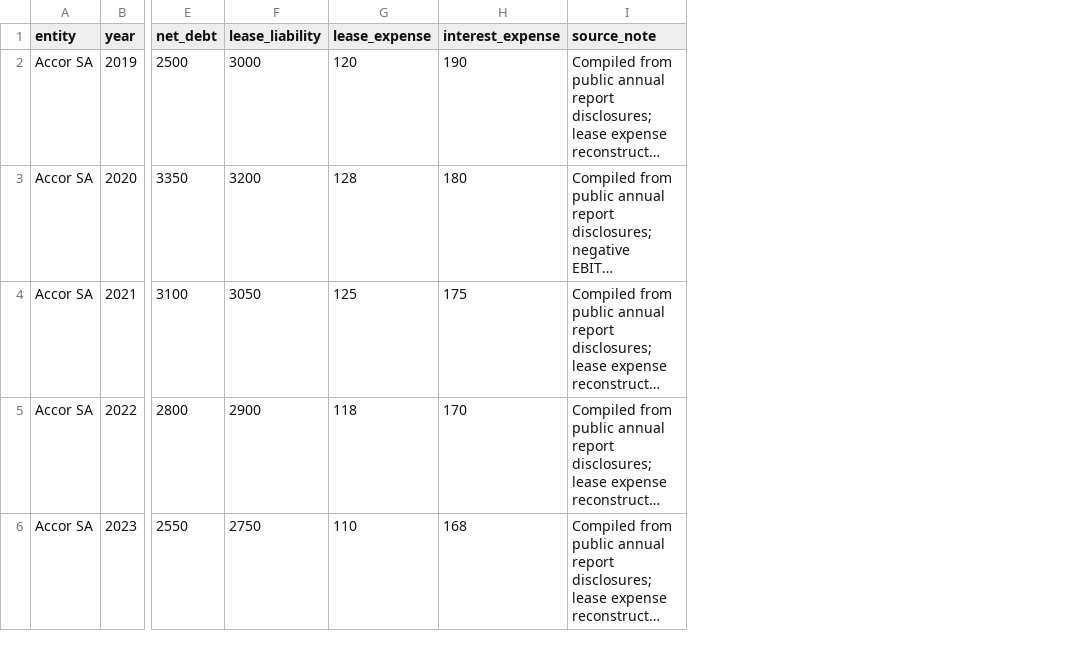
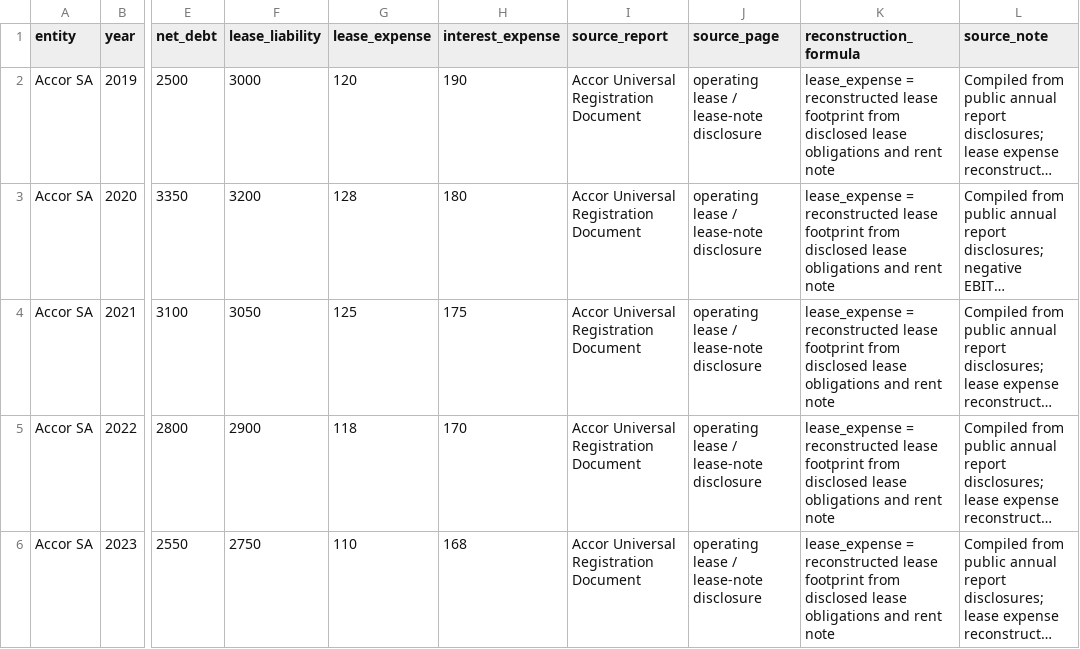
Before and after one commit to Aniket2002/ifrs16-lbo-engine, a CSV file: data/case_study/accor.csv, drawn as a sheet; only a part is shown, gaps mark what is left out; long unchanged cells end in …; the diff names each change by its address in the sheet, - before the commit and + after, or states it on an @@ line.

```diff
--- a/data/case_study/accor.csv
+++ b/data/case_study/accor.csv
+column I (source_report), rows 2-6: all Accor Universal Registration Document
+column J (source_page), rows 2-6: all operating lease / lease-note disclosure
+column K (reconstruction_formula), rows 2-6: all lease_expense = reconstructed lease footprint from disclosed lease obligations and rent note
```
Also changed, not shown: 13 other files.
